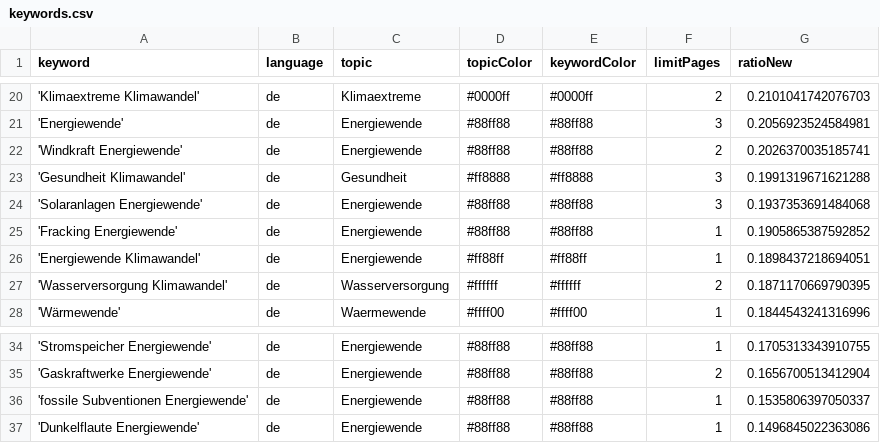
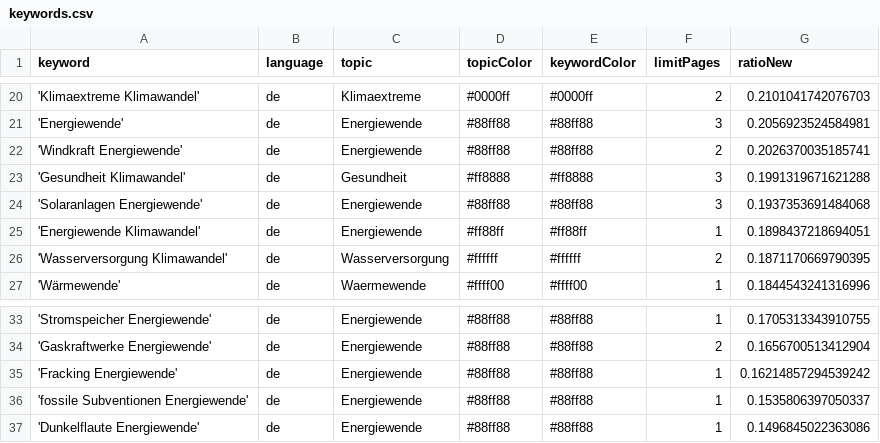
Before and after one commit to daschu83-news/energyIsComing, a CSV file: keywords.csv, drawn as a sheet; only a part is shown, gaps mark what is left out; removed rows and columns are numbered as before the commit, all else as after; the diff names each change by its address in the sheet, - before the commit and + after, or states it on an @@ line.

Commit message:
Commit from GitHub Actions (harvest:0.0)

```diff
--- a/keywords.csv
+++ b/keywords.csv
-row 25: 'Fracking Energiewende' | de | Energiewende | #88ff88 | #88ff88 | 1 | 0.1905865387592852
+row 35: 'Fracking Energiewende' | de | Energiewende | #88ff88 | #88ff88 | 1 | 0.16214857294539242
```
